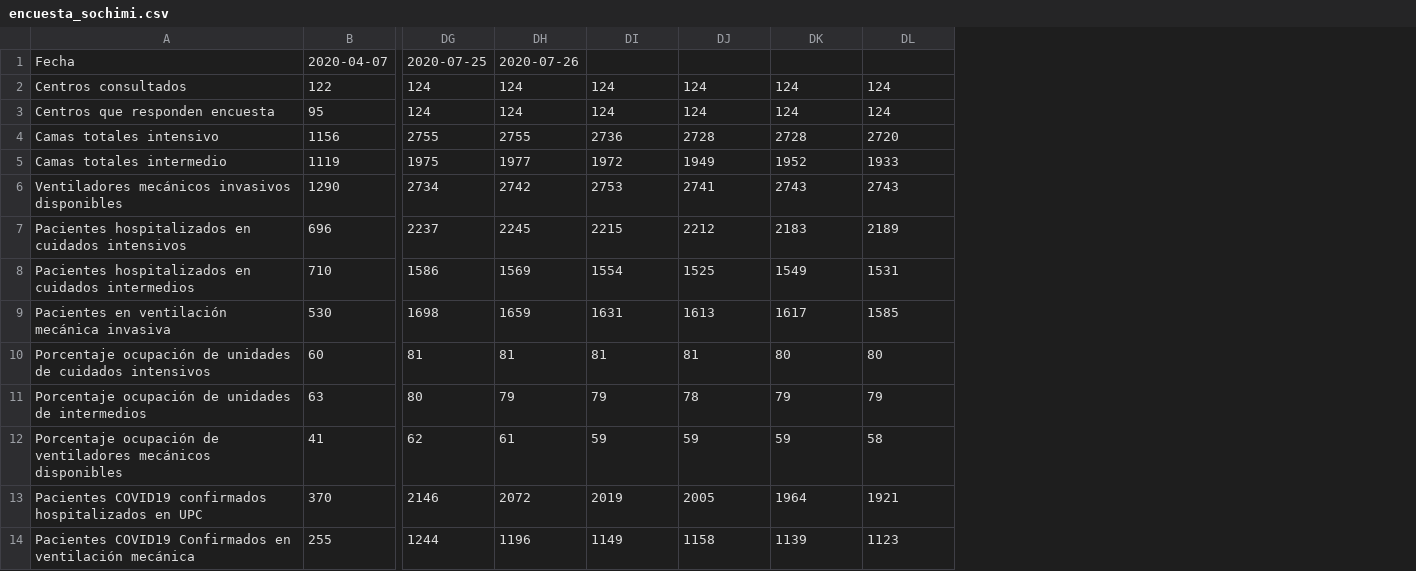
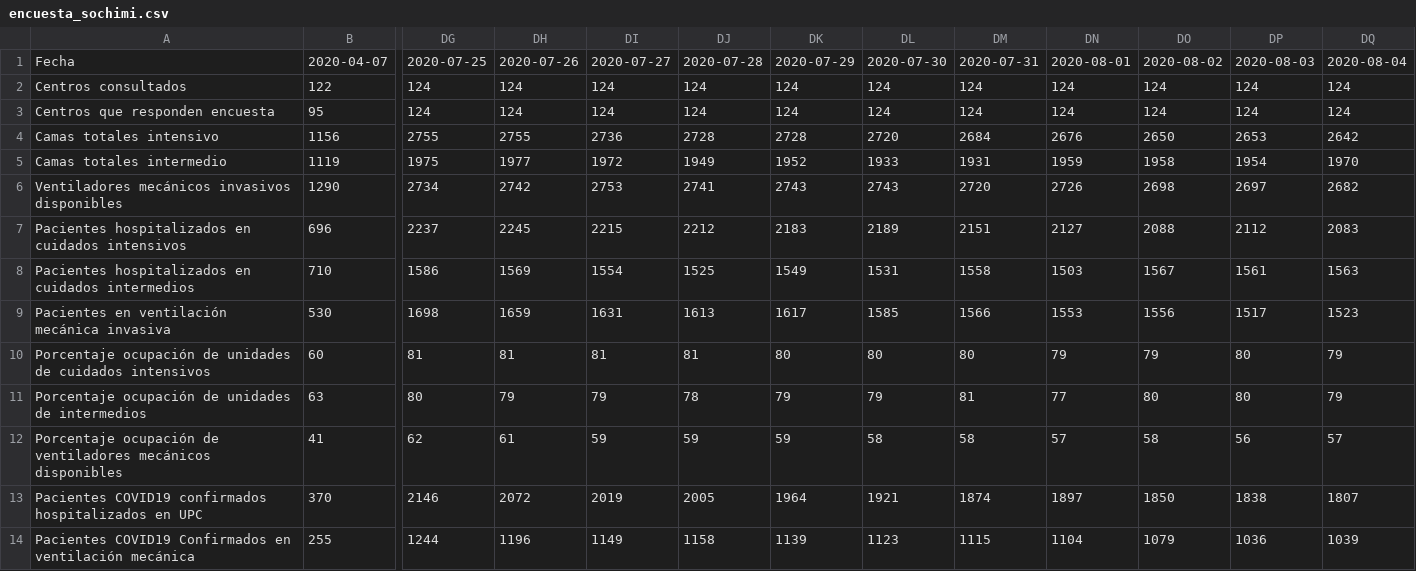
Before and after one commit to jorgeperezrojas/covid19-data, a CSV file: csv/encuesta_sochimi.csv, drawn as a sheet; only a part is shown, gaps mark what is left out; the diff names each change by its address in the sheet, - before the commit and + after, or states it on an @@ line.

Commit message:
Encuesta SOCHIMI 2020-07-31 - 2020-08-04

```diff
--- a/csv/encuesta_sochimi.csv
+++ b/csv/encuesta_sochimi.csv
+column DM, rows 1-14: 2020-07-31 | 124 | 124 | 2684 | 1931 | 2720 | 2151 | 1558 | 1566 | 80 | 81 | 58 | 1874 | 1115
+column DN, rows 1-14: 2020-08-01 | 124 | 124 | 2676 | 1959 | 2726 | 2127 | 1503 | 1553 | 79 | 77 | 57 | 1897 | 1104
+column DO, rows 1-14: 2020-08-02 | 124 | 124 | 2650 | 1958 | 2698 | 2088 | 1567 | 1556 | 79 | 80 | 58 | 1850 | 1079
+column DP, rows 1-14: 2020-08-03 | 124 | 124 | 2653 | 1954 | 2697 | 2112 | 1561 | 1517 | 80 | 80 | 56 | 1838 | 1036
+column DQ, rows 1-14: 2020-08-04 | 124 | 124 | 2642 | 1970 | 2682 | 2083 | 1563 | 1523 | 79 | 79 | 57 | 1807 | 1039
-DI1: (empty)
+DI1: 2020-07-27
-DJ1: (empty)
+DJ1: 2020-07-28
-DK1: (empty)
+DK1: 2020-07-29
-DL1: (empty)
+DL1: 2020-07-30
```
